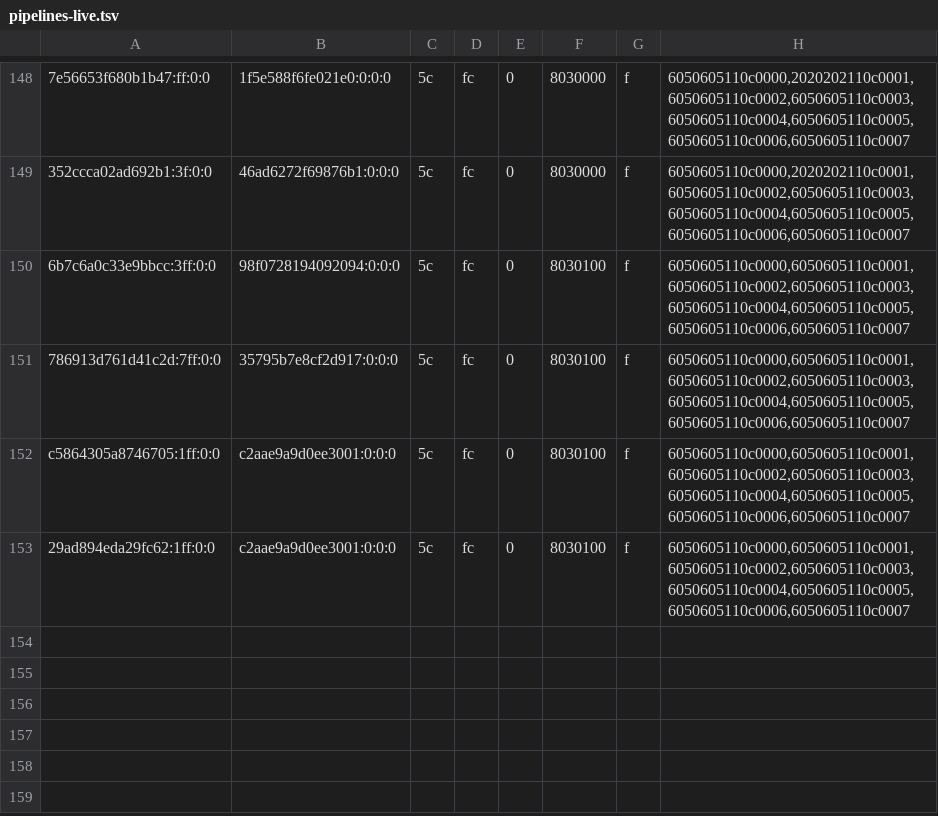
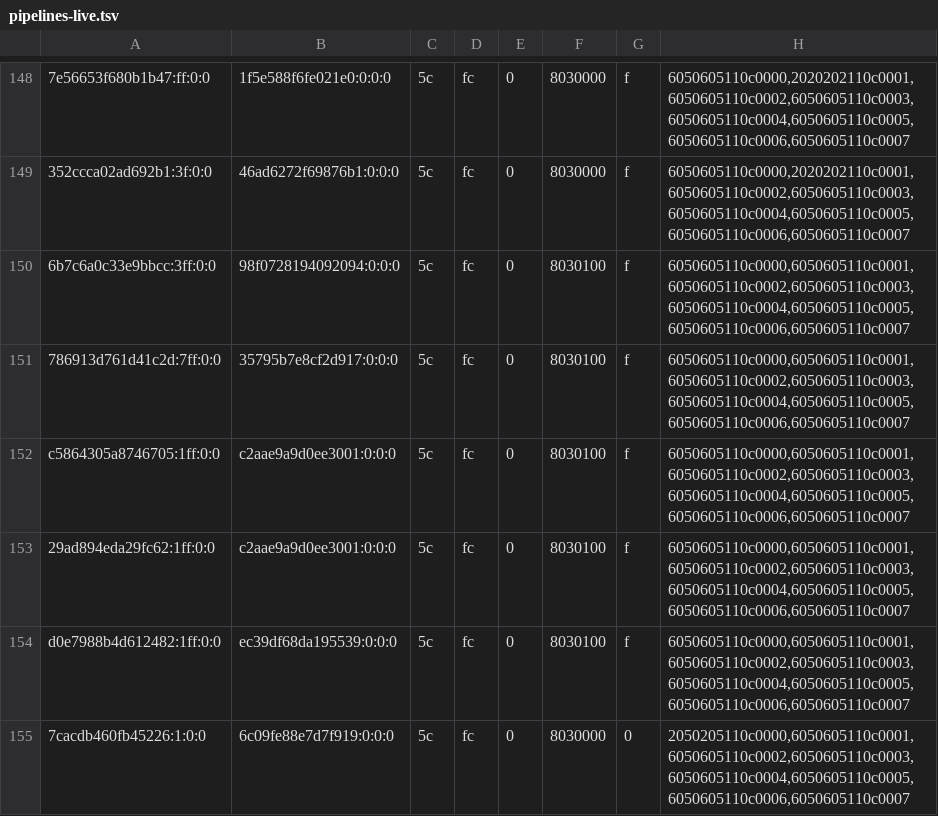
Before and after one commit to justr4mzi/mush8, a TSV file: smoke/39754365055/pipelines-live.tsv, drawn as a sheet; only a part is shown, gaps mark what is left out; the diff names each change by its address in the sheet, - before the commit and + after, or states it on an @@ line.

Commit message:
smoke logs 39754365055

```diff
--- a/smoke/39754365055/pipelines-live.tsv
+++ b/smoke/39754365055/pipelines-live.tsv
+row 154: d0e7988b4d612482:1ff:0:0 | ec39df68da195539:0:0:0 | 5c | fc | 0 | 8030100 | f | 6050605110c0000,6050605110c0001,6050605110c0002,6050605110c0003,6050605110c0004,6050605110c0005,6050605110c0006,6050605110c0007
+row 155: 7cacdb460fb45226:1:0:0 | 6c09fe88e7d7f919:0:0:0 | 5c | fc | 0 | 8030000 | 0 | 2050205110c0000,6050605110c0001,6050605110c0002,6050605110c0003,6050605110c0004,6050605110c0005,6050605110c0006,6050605110c0007
```
Also changed, not shown: 8 other files.
